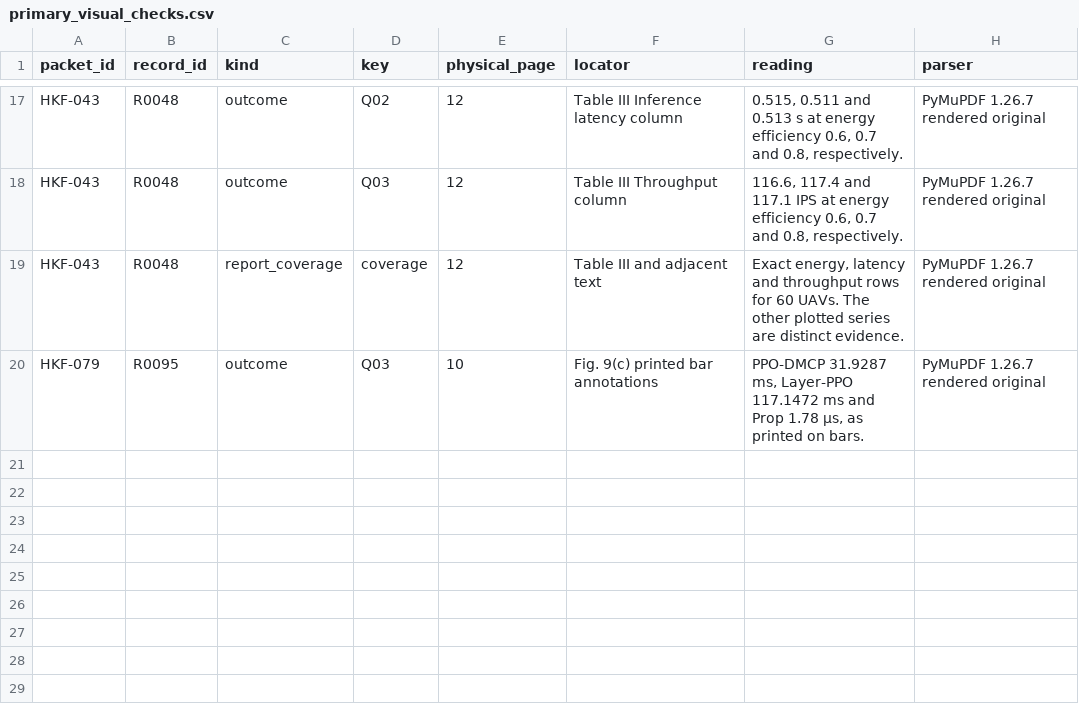
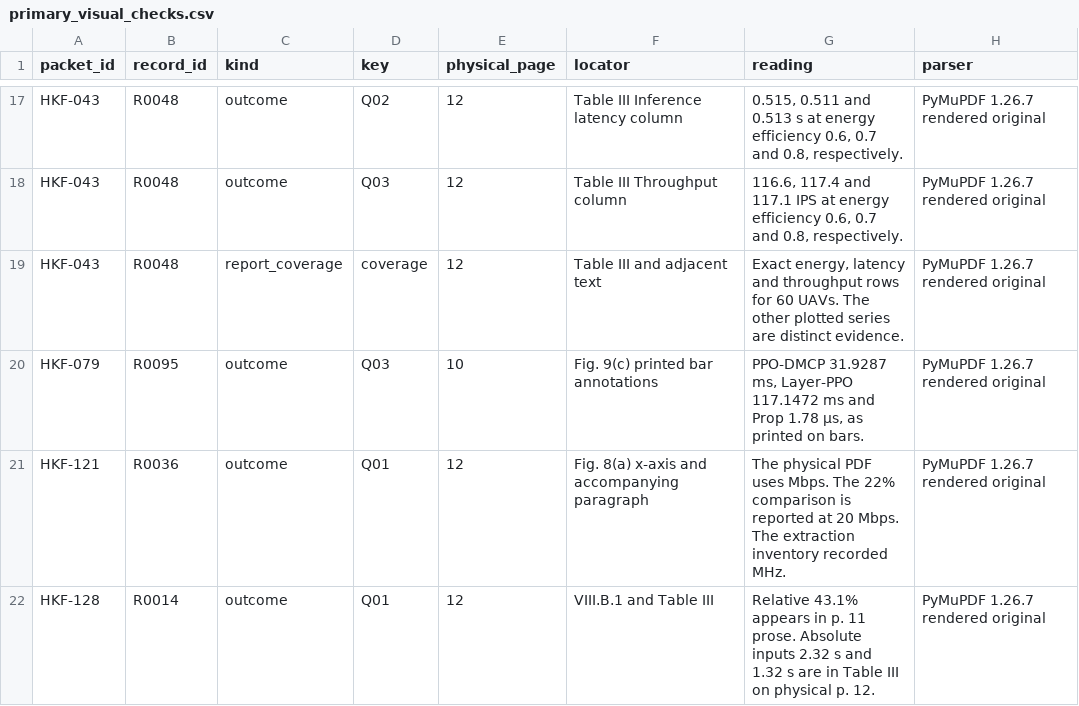
Before and after one commit to joker-momo/PhD-Research-Proposal---Nguyen-Minh-Hieu--2026-, a CSV file: Slide PPNCKH/Bai_tap_ve_nha/systematic_review_prisma/restart_2026_11_26/integrity/source_review_887/primary_visual_checks.csv, drawn as a sheet; only a part is shown, gaps mark what is left out; the diff names each change by its address in the sheet, - before the commit and + after, or states it on an @@ line.

Commit message:
Record HK261 cross-checks against PDF tables and units

```diff
--- a/Slide PPNCKH/Bai_tap_ve_nha/systematic_review_prisma/restart_2026_11_26/integrity/source_review_887/primary_visual_checks.csv
+++ b/Slide PPNCKH/Bai_tap_ve_nha/systematic_review_prisma/restart_2026_11_26/integrity/source_review_887/primary_visual_checks.csv
+row 21: HKF-121 | R0036 | outcome | Q01 | 12 | Fig. 8(a) x-axis and accompanying paragraph | The physical PDF uses Mbps. The 22% comparison is reported at 20 Mbps. The extraction inventory recorded MHz. | PyMuPDF 1.26.7 rendered original
+row 22: HKF-128 | R0014 | outcome | Q01 | 12 | VIII.B.1 and Table III | Relative 43.1% appears in p. 11 prose. Absolute inputs 2.32 s and 1.32 s are in Table III on physical p. 12. | PyMuPDF 1.26.7 rendered original
```
Also changed, not shown: 10 other files.
